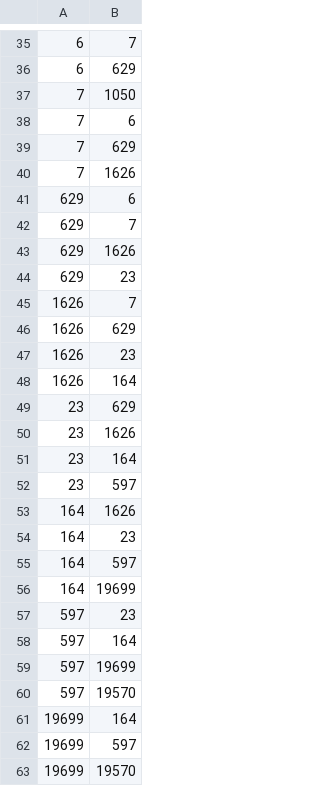
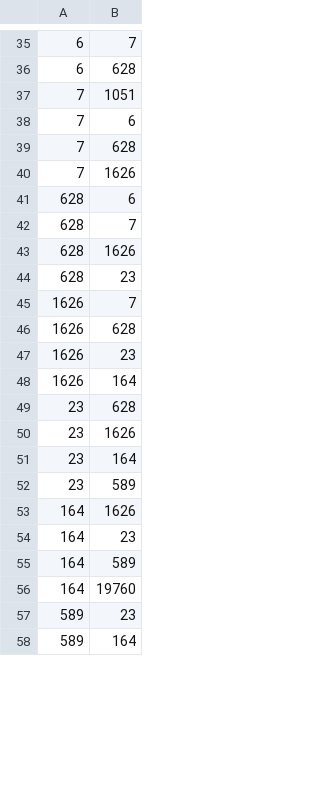
Before and after one commit to Kyuye/Tensorflow-code, a CSV file: DataSet/train_set.csv, drawn as a sheet; only a part is shown, gaps mark what is left out; the diff covers the shown part only.

```diff
--- a/DataSet/train_set.csv
+++ b/DataSet/train_set.csv
@@ -35,29 +35,24 @@
 6,7
-6,629
-7,1050
+6,628
+7,1051
 7,6
-7,629
+7,628
 7,1626
-629,6
-629,7
-629,1626
-629,23
+628,6
+628,7
+628,1626
+628,23
 1626,7
-1626,629
+1626,628
 1626,23
 1626,164
-23,629
+23,628
 23,1626
 23,164
-23,597
+23,589
 164,1626
 164,23
-164,597
-164,19699
-597,23
-597,164
-597,19699
-597,19570
-19699,164
-19699,597
-19699,19570
+164,589
+164,19760
+589,23
+589,164
```
Also changed, not shown: 16 added rows, 11 removed rows and 16 edited cells elsewhere in this file, 6 other files.
